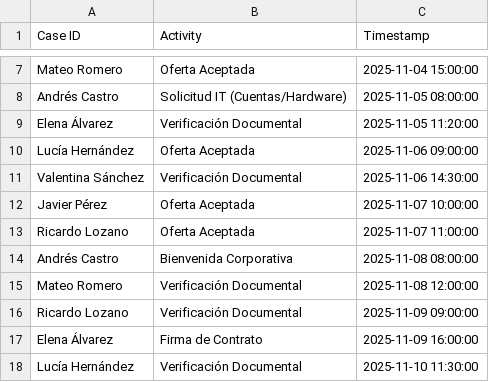
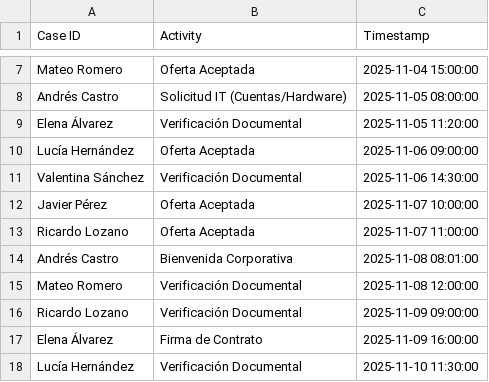
Before and after one commit to 0rgan1co/GPS-process-discovery, a CSV file: data/hr_onboarding.csv, drawn as a sheet; only a part is shown, gaps mark what is left out.

Commit message:
fix(data): Adjust HR onboarding timestamps
Slightly modify timestamps in the HR onboarding dataset to refine event sequencing for process analysis.

```diff
--- a/data/hr_onboarding.csv
+++ b/data/hr_onboarding.csv
@@ -13,3 +13,3 @@ Javier Pérez,Oferta Aceptada,2025-11-07 10:00:00
 Ricardo Lozano,Oferta Aceptada,2025-11-07 11:00:00
-Andrés Castro,Bienvenida Corporativa,2025-11-08 08:00:00
+Andrés Castro,Bienvenida Corporativa,2025-11-08 08:01:00
 Mateo Romero,Verificación Documental,2025-11-08 12:00:00
```
